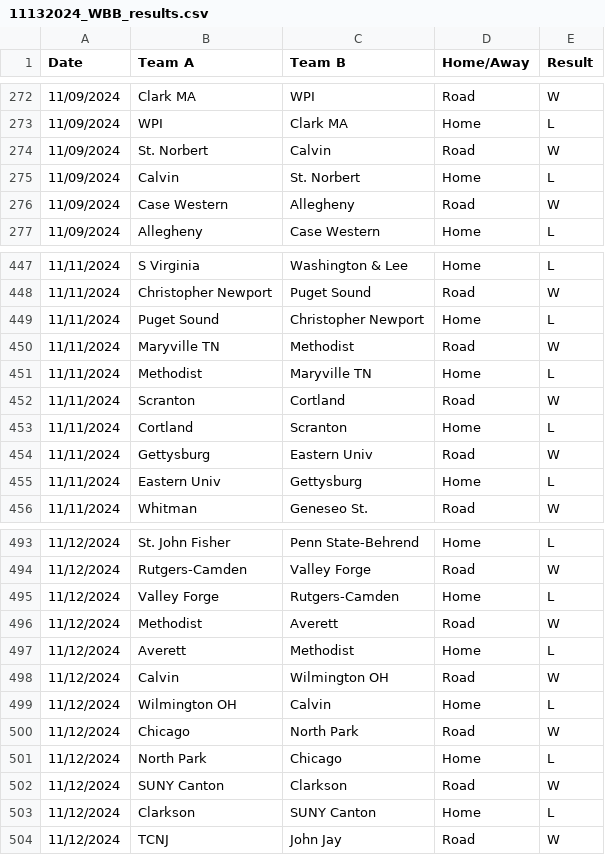
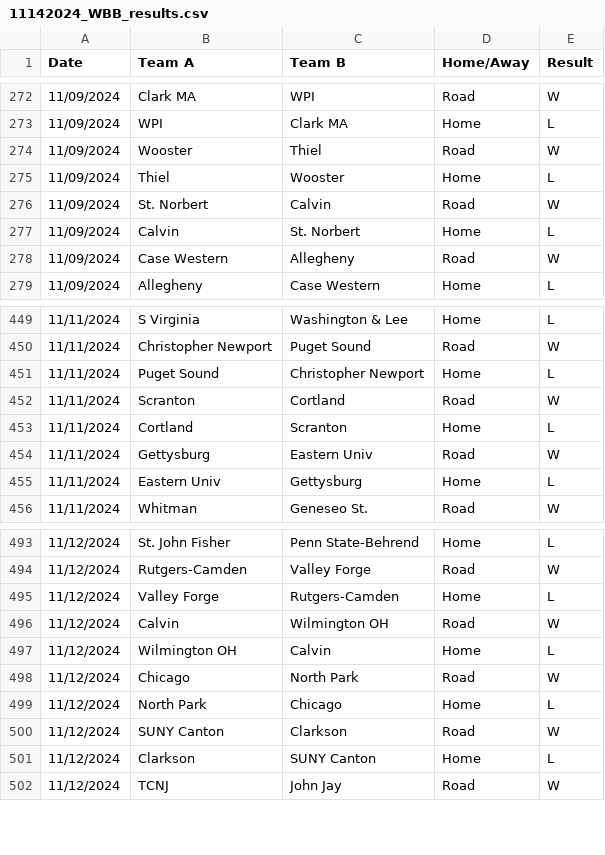
Before and after one commit to scottpeterson/d3-bball-npi, a CSV file: myapp/data/2025/11142024_WBB_results.csv (was myapp/data/2025/11132024_WBB_results.csv), drawn as a sheet; only a part is shown, gaps mark what is left out; removed rows and columns are numbered as before the commit, all else as after; the diff covers the shown part only; the diff names each change by its address in the sheet, - before the commit and + after, or states it on an @@ line.

```diff
--- a/myapp/data/2025/11132024_WBB_results.csv
+++ b/myapp/data/2025/11142024_WBB_results.csv
+row 274: 11/09/2024 | Wooster | Thiel | Road | W
+row 275: 11/09/2024 | Thiel | Wooster | Home | L
-row 450: 11/11/2024 | Maryville TN | Methodist | Road | W
-row 451: 11/11/2024 | Methodist | Maryville TN | Home | L
-row 496: 11/12/2024 | Methodist | Averett | Road | W
-row 497: 11/12/2024 | Averett | Methodist | Home | L
```
Also changed, not shown: 26 added rows elsewhere in this file, 11 other files.
